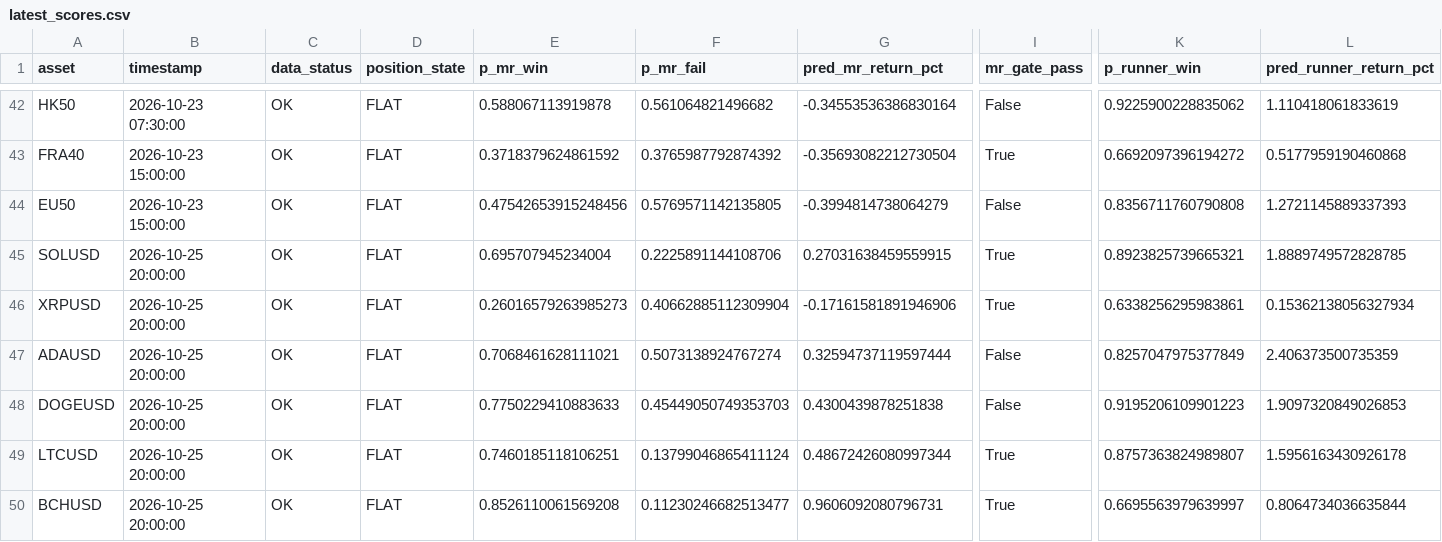
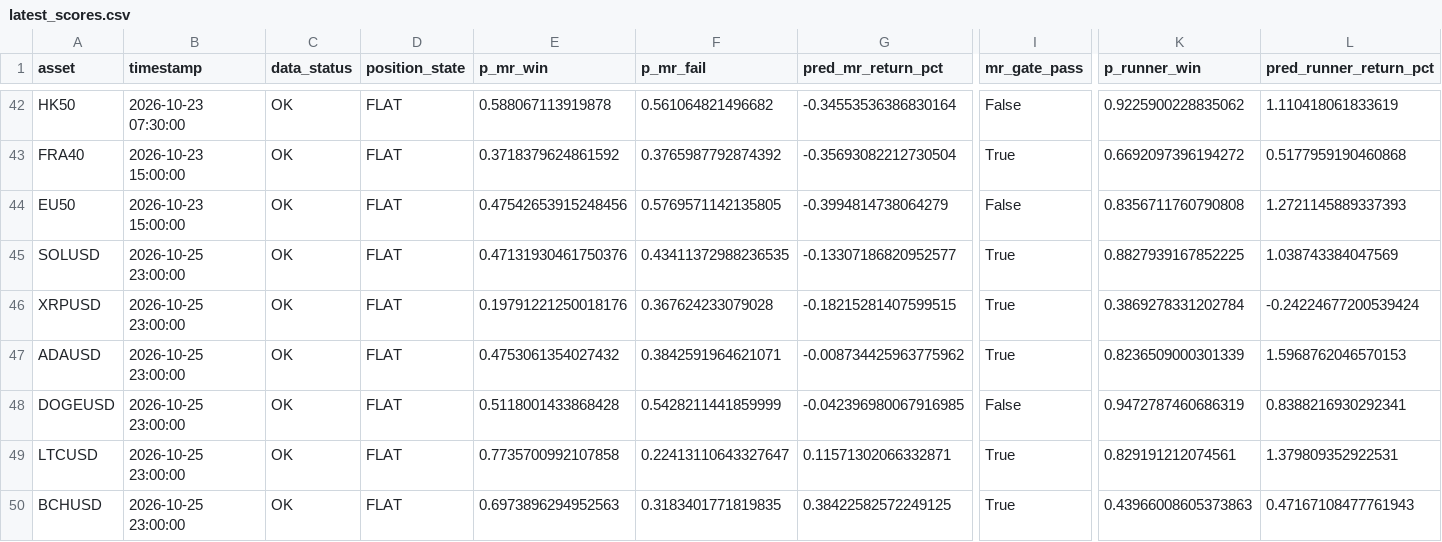
Before and after one commit to NeefPoom/Tradingstrategy01, a CSV file: reports/latest_scores.csv, drawn as a sheet; only a part is shown, gaps mark what is left out; the diff covers the shown part only; the diff names each change by its address in the sheet, - before the commit and + after, or states it on an @@ line.

```diff
--- a/reports/latest_scores.csv
+++ b/reports/latest_scores.csv
-B45:B50 (timestamp): 2026-10-25 20:00:00
+B45:B50 (timestamp): 2026-10-25 23:00:00
-E45 (p_mr_win): 0.695707945234004
+E45 (p_mr_win): 0.47131930461750376
-F45 (p_mr_fail): 0.2225891144108706
+F45 (p_mr_fail): 0.43411372988236535
-G45 (pred_mr_return_pct): 0.27031638459559915
+G45 (pred_mr_return_pct): -0.13307186820952577
-K45 (p_runner_win): 0.8923825739665321
+K45 (p_runner_win): 0.8827939167852225
-L45 (pred_runner_return_pct): 1.8889749572828785
+L45 (pred_runner_return_pct): 1.038743384047569
-E46 (p_mr_win): 0.26016579263985273
+E46 (p_mr_win): 0.19791221250018176
-F46 (p_mr_fail): 0.40662885112309904
+F46 (p_mr_fail): 0.367624233079028
-G46 (pred_mr_return_pct): -0.17161581891946906
+G46 (pred_mr_return_pct): -0.18215281407599515
-K46 (p_runner_win): 0.6338256295983861
+K46 (p_runner_win): 0.3869278331202784
-L46 (pred_runner_return_pct): 0.15362138056327934
+L46 (pred_runner_return_pct): -0.24224677200539424
-E47 (p_mr_win): 0.7068461628111021
+E47 (p_mr_win): 0.4753061354027432
-F47 (p_mr_fail): 0.5073138924767274
+F47 (p_mr_fail): 0.3842591964621071
-G47 (pred_mr_return_pct): 0.32594737119597444
+G47 (pred_mr_return_pct): -0.008734425963775962
-I47 (mr_gate_pass): False
+I47 (mr_gate_pass): True
-K47 (p_runner_win): 0.8257047975377849
+K47 (p_runner_win): 0.8236509000301339
-L47 (pred_runner_return_pct): 2.406373500735359
+L47 (pred_runner_return_pct): 1.5968762046570153
-E48 (p_mr_win): 0.7750229410883633
+E48 (p_mr_win): 0.5118001433868428
-F48 (p_mr_fail): 0.45449050749353703
+F48 (p_mr_fail): 0.5428211441859999
-G48 (pred_mr_return_pct): 0.4300439878251838
+G48 (pred_mr_return_pct): -0.042396980067916985
-K48 (p_runner_win): 0.9195206109901223
+K48 (p_runner_win): 0.9472787460686319
-L48 (pred_runner_return_pct): 1.9097320849026853
+L48 (pred_runner_return_pct): 0.8388216930292341
-E49 (p_mr_win): 0.7460185118106251
+E49 (p_mr_win): 0.7735700992107858
-F49 (p_mr_fail): 0.13799046865411124
+F49 (p_mr_fail): 0.22413110643327647
-G49 (pred_mr_return_pct): 0.48672426080997344
+G49 (pred_mr_return_pct): 0.11571302066332871
-K49 (p_runner_win): 0.8757363824989807
+K49 (p_runner_win): 0.829191212074561
-L49 (pred_runner_return_pct): 1.5956163430926178
+L49 (pred_runner_return_pct): 1.379809352922531
-E50 (p_mr_win): 0.8526110061569208
+E50 (p_mr_win): 0.6973896294952563
-F50 (p_mr_fail): 0.11230246682513477
+F50 (p_mr_fail): 0.3183401771819835
-G50 (pred_mr_return_pct): 0.9606092080796731
+G50 (pred_mr_return_pct): 0.38422582572249125
-K50 (p_runner_win): 0.6695563979639997
+K50 (p_runner_win): 0.43966008605373863
-L50 (pred_runner_return_pct): 0.8064734036635844
+L50 (pred_runner_return_pct): 0.47167108477761943
```
Also changed, not shown: 74 edited cells elsewhere in this file, data/prices/EU50_1h_yahoo.csv, data/prices/HK50_1h_yahoo.csv, 56 other files.
